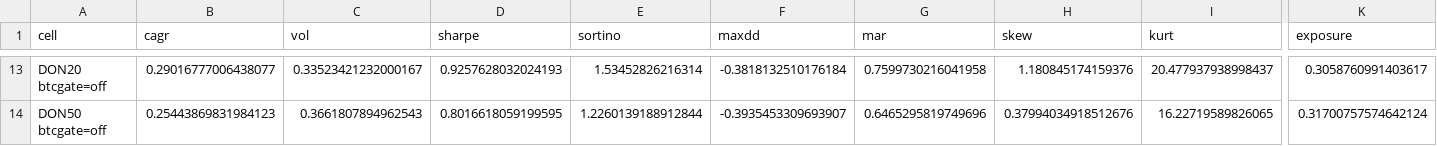
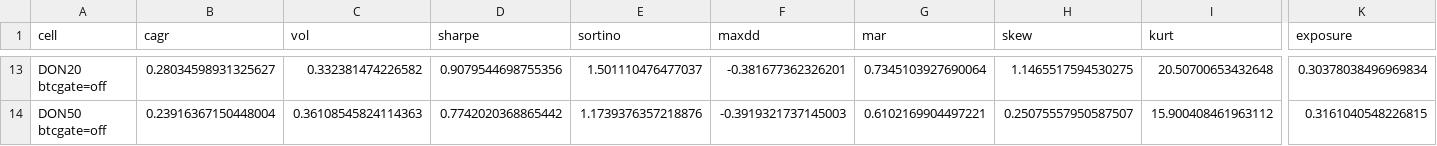
Before and after one commit to brock0830-png/ClaudePlayground, a CSV file: crypto/reports/holdout/portfolio_holdout.csv, drawn as a sheet; only a part is shown, gaps mark what is left out; the diff covers the shown part only; the diff names each change by its address in the sheet, - before the commit and + after, or states it on an @@ line.

```diff
--- a/crypto/reports/holdout/portfolio_holdout.csv
+++ b/crypto/reports/holdout/portfolio_holdout.csv
-B13 (cagr): 0.29016777006438077
+B13 (cagr): 0.28034598931325627
-C13 (vol): 0.33523421232000167
+C13 (vol): 0.332381474226582
-D13 (sharpe): 0.9257628032024193
+D13 (sharpe): 0.9079544698755356
-E13 (sortino): 1.53452826216314
+E13 (sortino): 1.501110476477037
-F13 (maxdd): -0.3818132510176184
+F13 (maxdd): -0.381677362326201
-G13 (mar): 0.7599730216041958
+G13 (mar): 0.7345103927690064
-H13 (skew): 1.180845174159376
+H13 (skew): 1.1465517594530275
-I13 (kurt): 20.477937938998437
+I13 (kurt): 20.50700653432648
-K13 (exposure): 0.3058760991403617
+K13 (exposure): 0.30378038496969834
-B14 (cagr): 0.25443869831984123
+B14 (cagr): 0.23916367150448004
-C14 (vol): 0.3661807894962543
+C14 (vol): 0.36108545824114363
-D14 (sharpe): 0.8016618059199595
+D14 (sharpe): 0.7742020368865442
-E14 (sortino): 1.2260139188912844
+E14 (sortino): 1.1739376357218876
-F14 (maxdd): -0.3935453309693907
+F14 (maxdd): -0.3919321737145003
-G14 (mar): 0.6465295819749696
+G14 (mar): 0.6102169904497221
-H14 (skew): 0.37994034918512676
+H14 (skew): 0.25075557950587507
-I14 (kurt): 16.22719589826065
+I14 (kurt): 15.900408461963112
-K14 (exposure): 0.31700757574642124
+K14 (exposure): 0.3161040548226815
```
Also changed, not shown: 174 edited cells elsewhere in this file, crypto/reports/design/portfolio_cells.csv, 26 other files.
